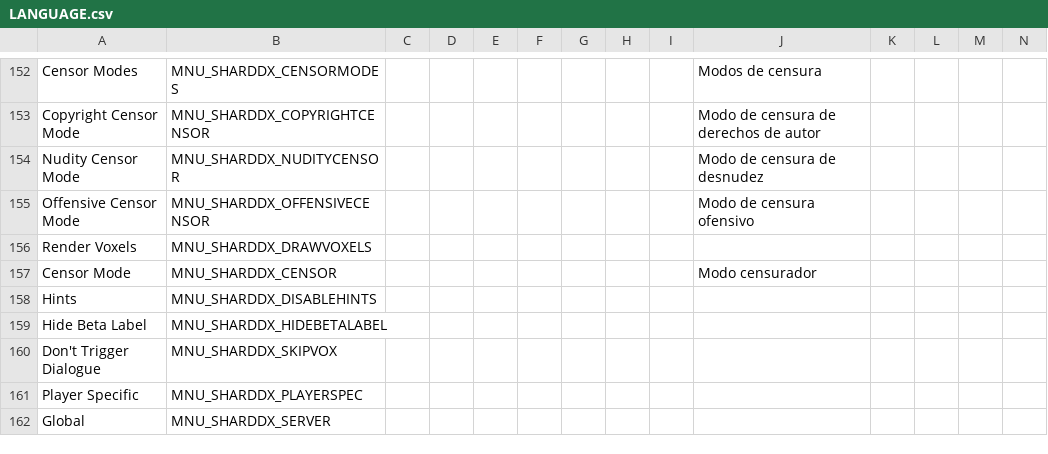
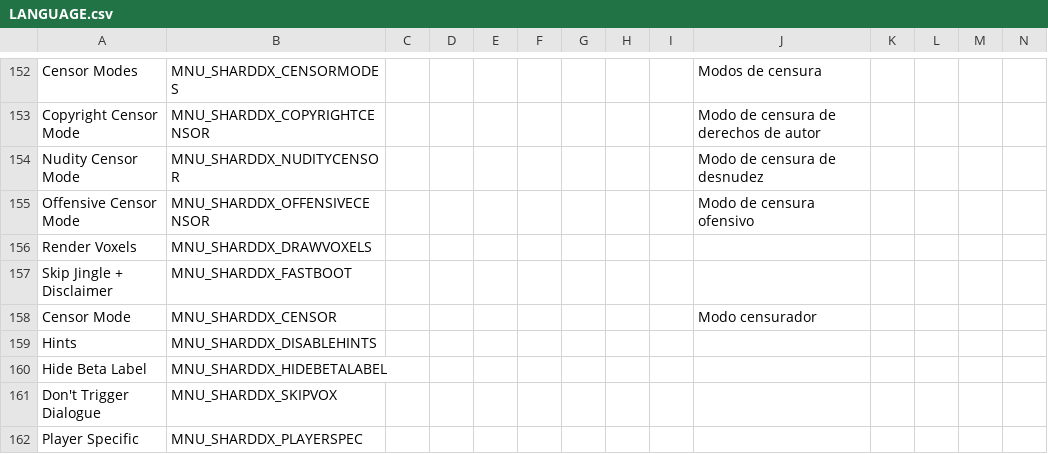
Before and after one commit to marius851000/ScootHardDX, a CSV file: LANGUAGE.csv, drawn as a sheet; only a part is shown, gaps mark what is left out; the shorter side is filled out with more unchanged rows; rows hold the shown columns only; the diff names each change by its address in the sheet, - before the commit and + after, or states it on an @@ line.

Commit message:
Implement option to skip 'boot sequence' (the WIS Jingle/Windows NT style boot screen) and disclaimer.

```diff
--- a/LANGUAGE.csv
+++ b/LANGUAGE.csv
+row 157: Skip Jingle + Disclaimer | MNU_SHARDDX_FASTBOOT
```
Also changed, not shown: 4 other files.
